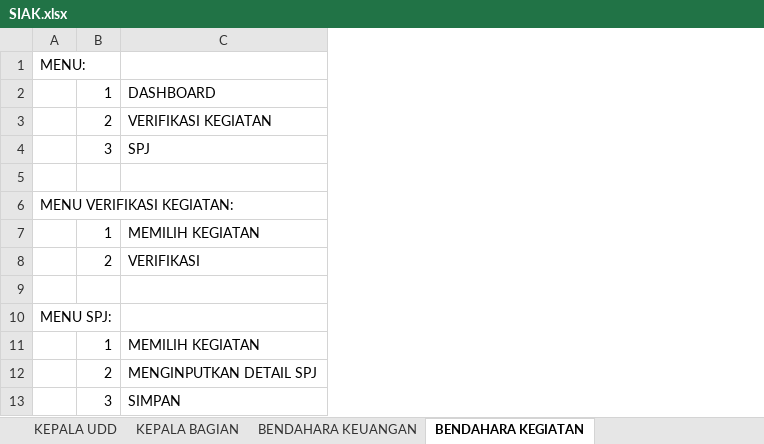
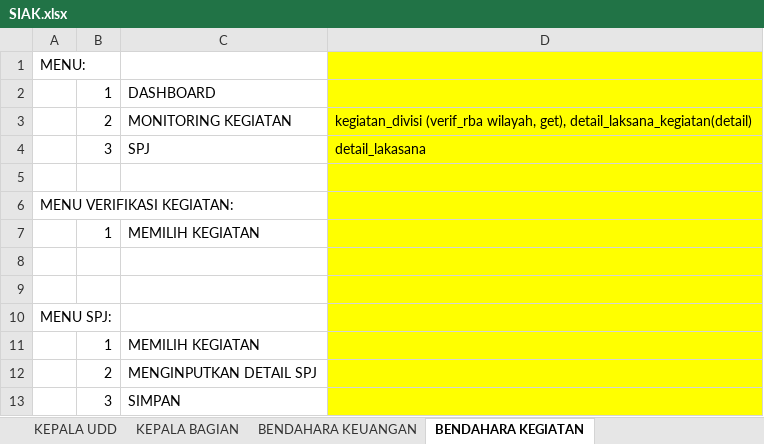
Before and after one commit to rioanandaputra-id/sistem-informasi-akutansi-siak, an Excel workbook: docs/SIAK.xlsx, sheet BENDAHARA KEGIATAN, drawn as a sheet; values as stored, in another font and other column widths than the file's, no borders; the diff names each change by its address in the sheet, - before the commit and + after, or states it on an @@ line.

```diff
--- a/docs/SIAK.xlsx (sheet BENDAHARA KEGIATAN)
+++ b/docs/SIAK.xlsx (sheet BENDAHARA KEGIATAN)
+column D, rows 3-4: kegiatan_divisi (verif_rba wilayah, get), detail_laksana_kegiatan(detail) | detail_lakasana
-C3: VERIFIKASI KEGIATAN
+C3: MONITORING KEGIATAN
-row 8:  | 2 | VERIFIKASI
+row 8: (empty)
```
Also changed, not shown: sheet KEPALA BAGIAN, 47 other files.
